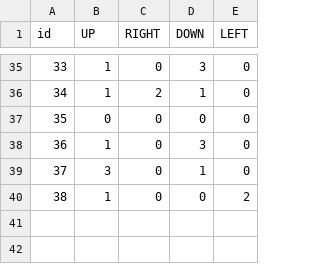
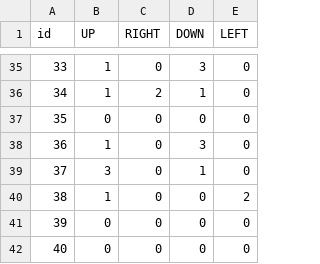
Before and after one commit to frankicastro/wfc_Franki, a CSV file: reglas.csv, drawn as a sheet; only a part is shown, gaps mark what is left out; the diff names each change by its address in the sheet, - before the commit and + after, or states it on an @@ line.

```diff
--- a/reglas.csv
+++ b/reglas.csv
+row 41: 39 | 0 | 0 | 0 | 0
+row 42: 40 | 0 | 0 | 0 | 0
```
Also changed, not shown: 4 other files.
